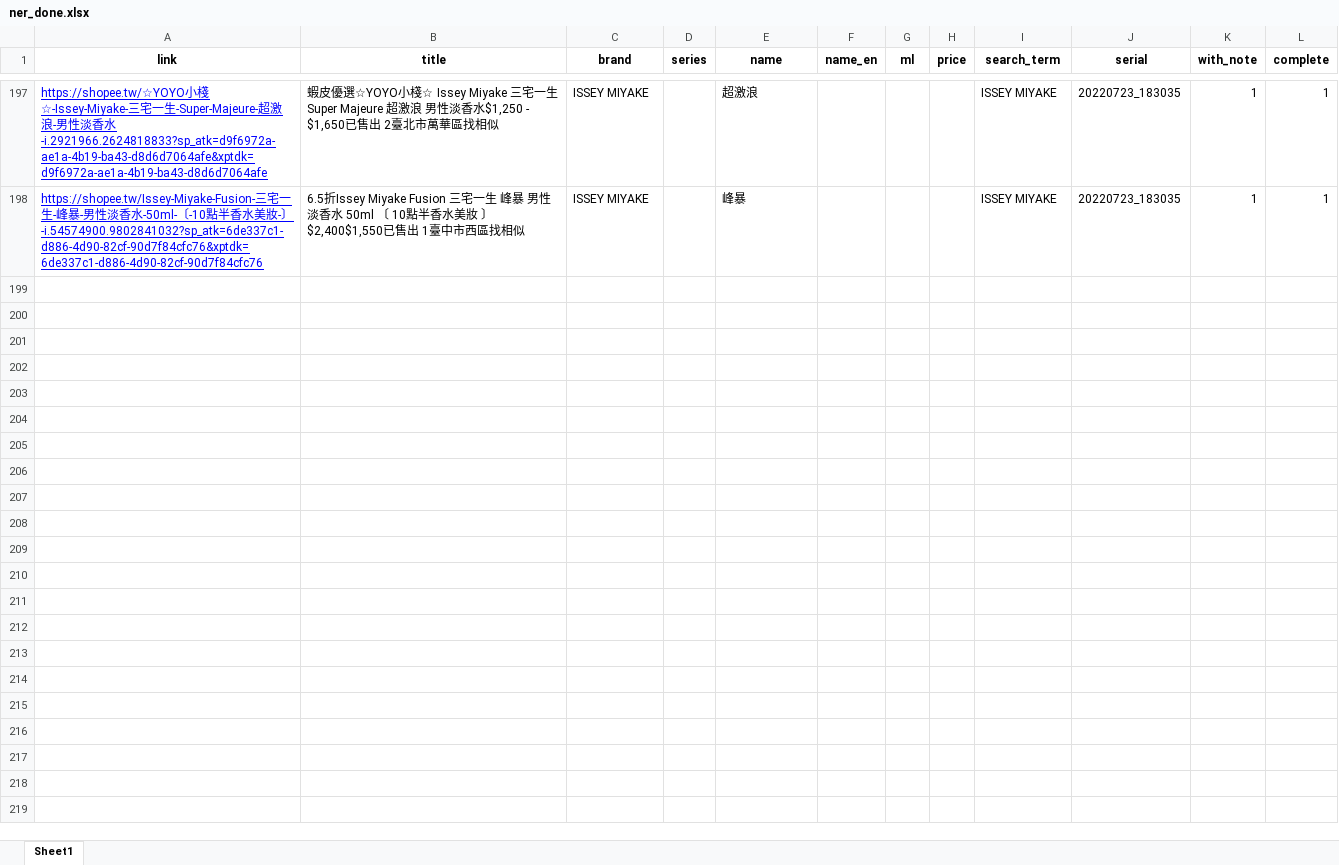
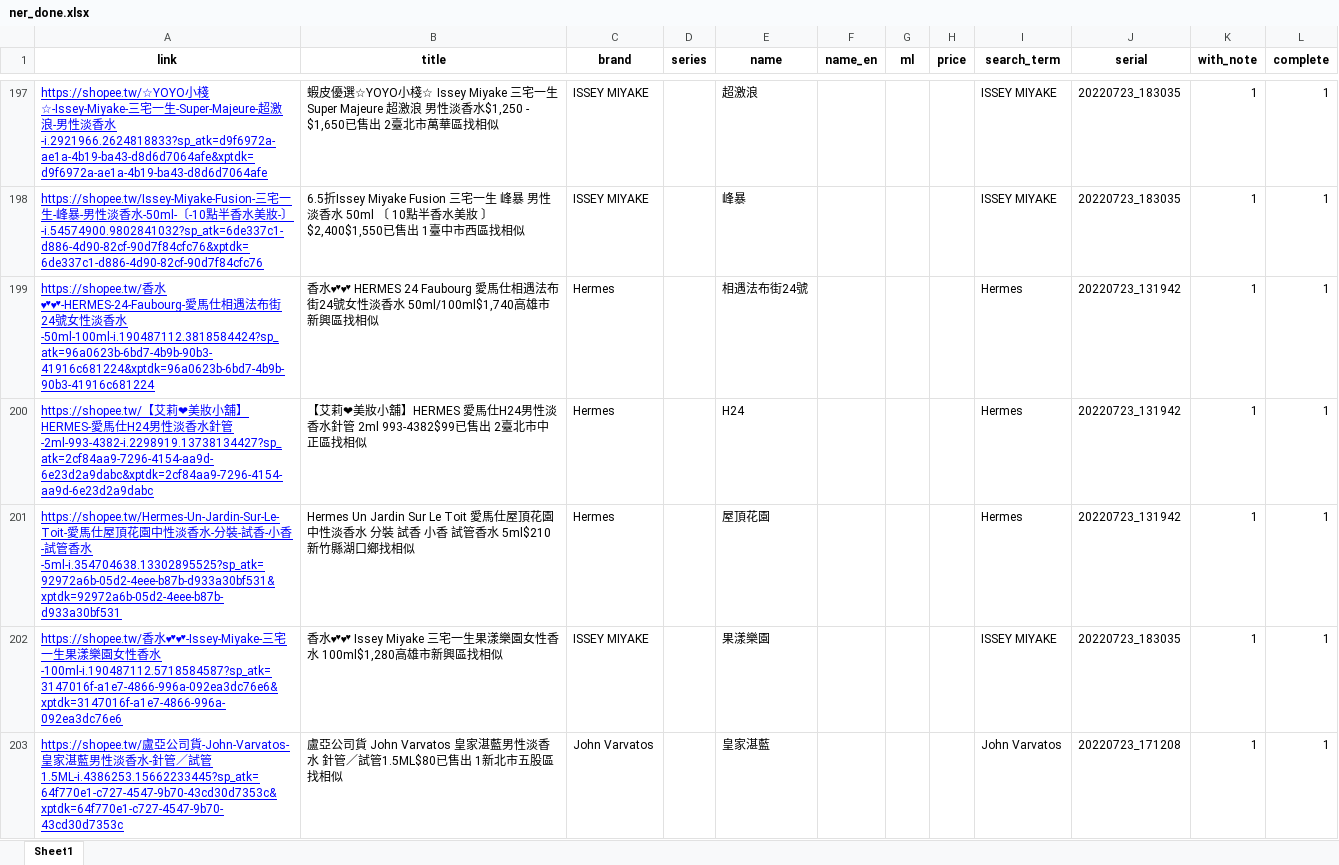
Before and after one commit to aronhack/Perfume, an Excel workbook: 2_NLP/Export/ner_done.xlsx, sheet Sheet1, drawn as a sheet; only a part is shown, gaps mark what is left out; values as stored, in another font and other column widths than the file's, no borders; the diff covers the shown part only; the diff names each change by its address in the sheet, - before the commit and + after, or states it on an @@ line.

```diff
--- a/2_NLP/Export/ner_done.xlsx (sheet Sheet1)
+++ b/2_NLP/Export/ner_done.xlsx (sheet Sheet1)
+row 199: https://shopee.tw/香水💕💕-HERMES-24-Faubourg-愛馬仕相遇法布街24號女性淡香水-50ml-100ml-i.190487112.3818584424?sp_atk=96a0623b-6bd7-4b9b-90b3-41916c681224&xptdk=96a0623b-6bd7-4b9b-90b3-41916c681224 | 香水💕💕 HERMES 24 Faubourg 愛馬仕相遇法布街24號女性淡香水 50ml/100ml$1,740高雄市新興區找相似 | Hermes |  | 相遇法布街24號 |  |  |  | Hermes | 20220723_131942 | 1 | 1
+row 200: https://shopee.tw/【艾莉❤美妝小舖】HERMES-愛馬仕H24男性淡香水針管-2ml-993-4382-i.2298919.13738134427?sp_atk=2cf84aa9-7296-4154-aa9d-6e23d2a9dabc&xptdk=2cf84aa9-7296-4154-aa9d-6e23d2a9dabc | 【艾莉❤美妝小舖】HERMES 愛馬仕H24男性淡香水針管 2ml 993-4382$99已售出 2臺北市中正區找相似 | Hermes |  | H24 |  |  |  | Hermes | 20220723_131942 | 1 | 1
+row 201: https://shopee.tw/Hermes-Un-Jardin-Sur-Le-Toit-愛馬仕屋頂花園中性淡香水-分裝-試香-小香-試管香水-5ml-i.354704638.13302895525?sp_atk=92972a6b-05d2-4eee-b87b-d933a30bf531&xptdk=92972a6b-05d2-4eee-b87b-d933a30bf531 | Hermes Un Jardin Sur Le Toit 愛馬仕屋頂花園中性淡香水 分裝 試香 小香 試管香水 5ml$210新竹縣湖口鄉找相似 | Hermes |  | 屋頂花園 |  |  |  | Hermes | 20220723_131942 | 1 | 1
+row 202: https://shopee.tw/香水💕💕-Issey-Miyake-三宅一生果漾樂園女性香水-100ml-i.190487112.5718584587?sp_atk=3147016f-a1e7-4866-996a-092ea3dc76e6&xptdk=3147016f-a1e7-4866-996a-092ea3dc76e6 | 香水💕💕 Issey Miyake 三宅一生果漾樂園女性香水 100ml$1,280高雄市新興區找相似 | ISSEY MIYAKE |  | 果漾樂園 |  |  |  | ISSEY MIYAKE | 20220723_183035 | 1 | 1
+row 203: https://shopee.tw/盧亞公司貨-John-Varvatos-皇家湛藍男性淡香水-針管／試管1.5ML-i.4386253.15662233445?sp_atk=64f770e1-c727-4547-9b70-43cd30d7353c&xptdk=64f770e1-c727-4547-9b70-43cd30d7353c | 盧亞公司貨 John Varvatos 皇家湛藍男性淡香水 針管／試管1.5ML$80已售出 1新北市五股區找相似 | John Varvatos |  | 皇家湛藍 |  |  |  | John Varvatos | 20220723_171208 | 1 | 1
```
Also changed, not shown: 12 added rows elsewhere in this sheet, 2_NLP/Export/ner_pool.xlsx, 2_NLP/Export/ner_remove.xlsx, 5 other files.
